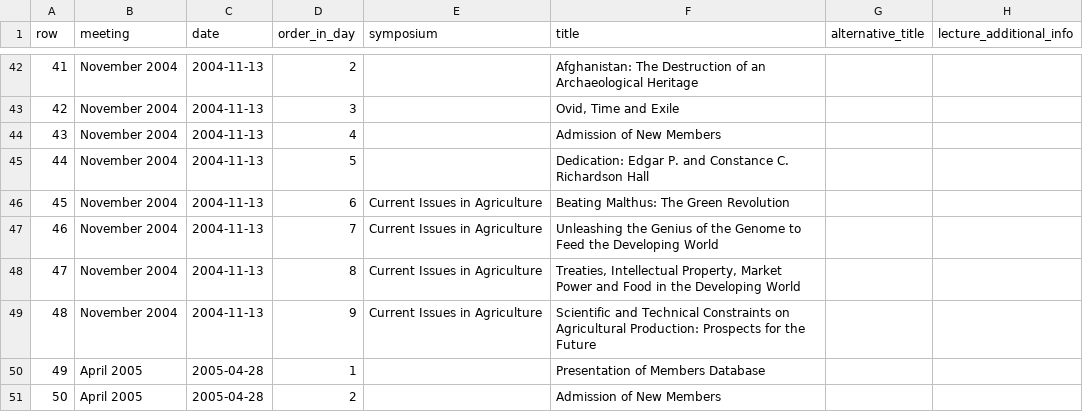
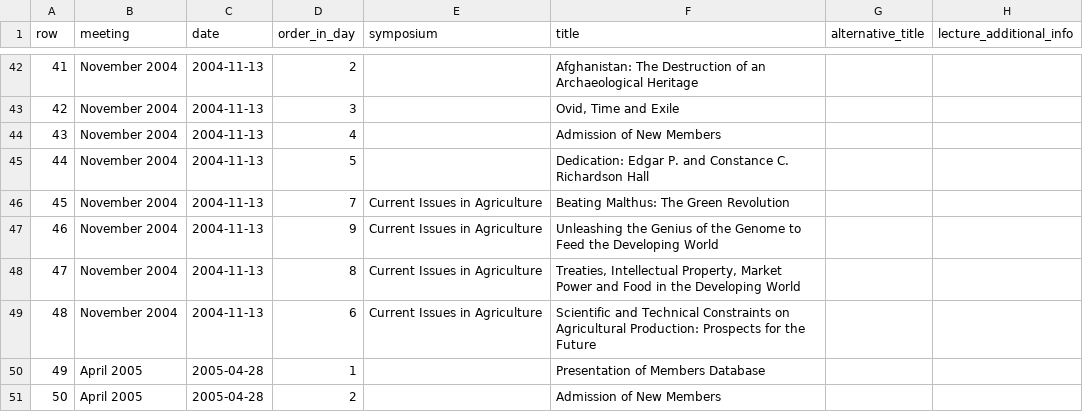
Before and after one commit to AmericanPhilosophicalSociety/video-experiment, a CSV file: videos.csv, drawn as a sheet; only a part is shown, gaps mark what is left out; the diff names each change by its address in the sheet, - before the commit and + after, or states it on an @@ line.

Commit message:
Fix order on Green Revolution symposium

```diff
--- a/videos.csv
+++ b/videos.csv
-D46 (order_in_day): 6
+D46 (order_in_day): 7
-D47 (order_in_day): 7
+D47 (order_in_day): 9
-D49 (order_in_day): 9
+D49 (order_in_day): 6
```
